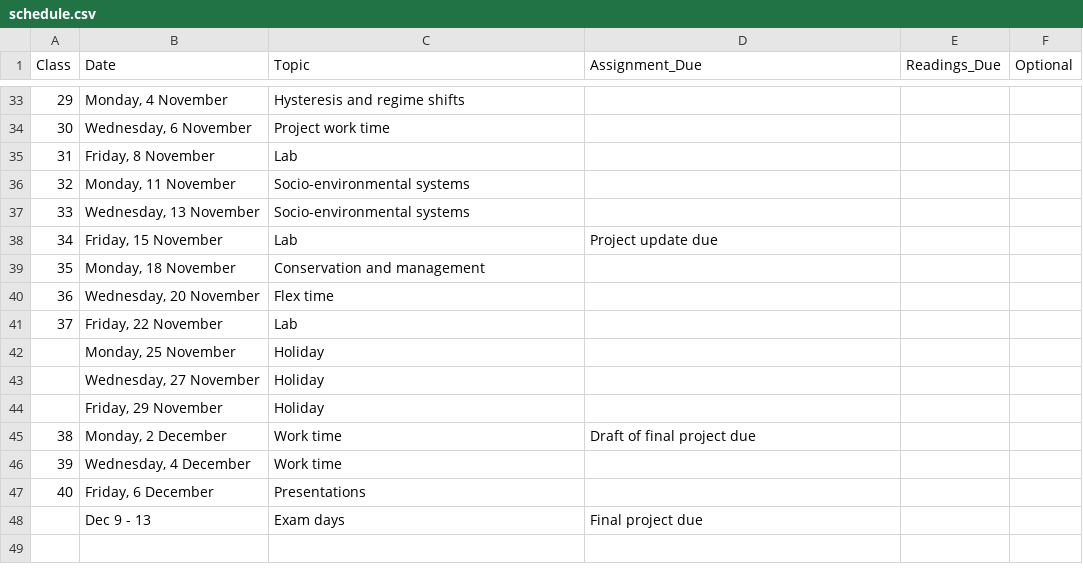
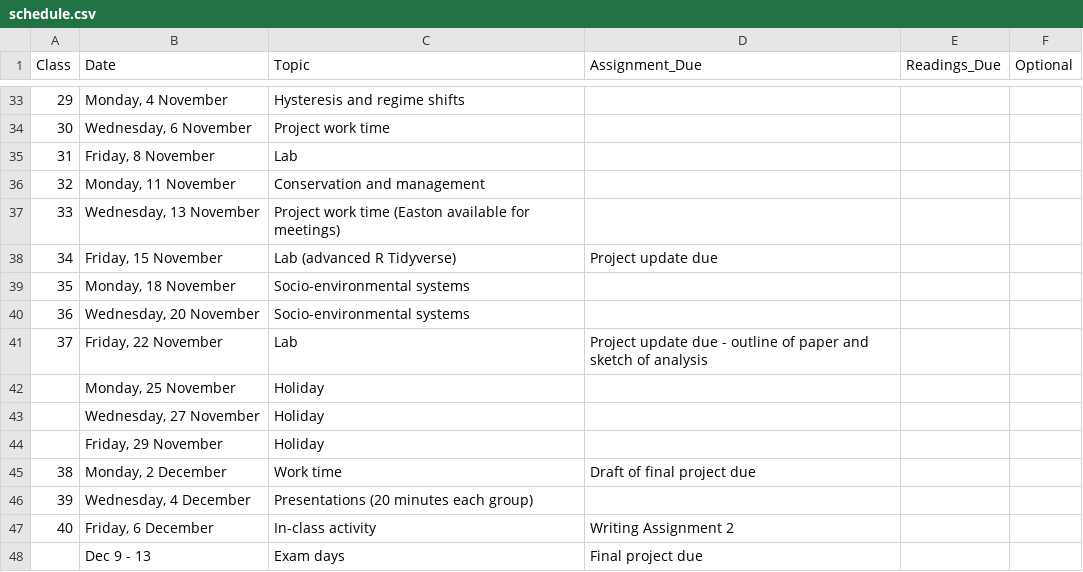
Before and after one commit to eastonwhite/QuantReasoning, a CSV file: schedule.csv, drawn as a sheet; only a part is shown, gaps mark what is left out.

Commit message:
switched weeks and updated final week schedule

```diff
--- a/schedule.csv
+++ b/schedule.csv
@@ -35,8 +35,8 @@ Class,Date,Topic,Assignment_Due,Readings_Due,Optional
 31,"Friday, 8 November",Lab,,,
-32,"Monday, 11 November",Socio-environmental systems,,,
-33,"Wednesday, 13 November",Socio-environmental systems,,,
-34,"Friday, 15 November",Lab,Project update due,,
-35,"Monday, 18 November",Conservation and management,,,
-36,"Wednesday, 20 November",Flex time,,,
-37,"Friday, 22 November",Lab,,,
+32,"Monday, 11 November",Conservation and management,,,
+33,"Wednesday, 13 November",Project work time (Easton available for meetings),,,
+34,"Friday, 15 November",Lab (advanced R Tidyverse),Project update due,,
+35,"Monday, 18 November",Socio-environmental systems,,,
+36,"Wednesday, 20 November",Socio-environmental systems,,,
+37,"Friday, 22 November",Lab,Project update due - outline of paper and sketch of analysis,,
 ,"Monday, 25 November",Holiday,,,
@@ -45,4 +45,4 @@ Class,Date,Topic,Assignment_Due,Readings_Due,Optional
 38,"Monday, 2 December",Work time,Draft of final project due,,
-39,"Wednesday, 4 December",Work time,,,
-40,"Friday, 6 December",Presentations,,,
+39,"Wednesday, 4 December",Presentations (20 minutes each group),,,
+40,"Friday, 6 December",In-class activity,Writing Assignment 2,,
 ,Dec 9 - 13 ,Exam days,Final project due,,
```
Also changed, not shown: 1 other file.
